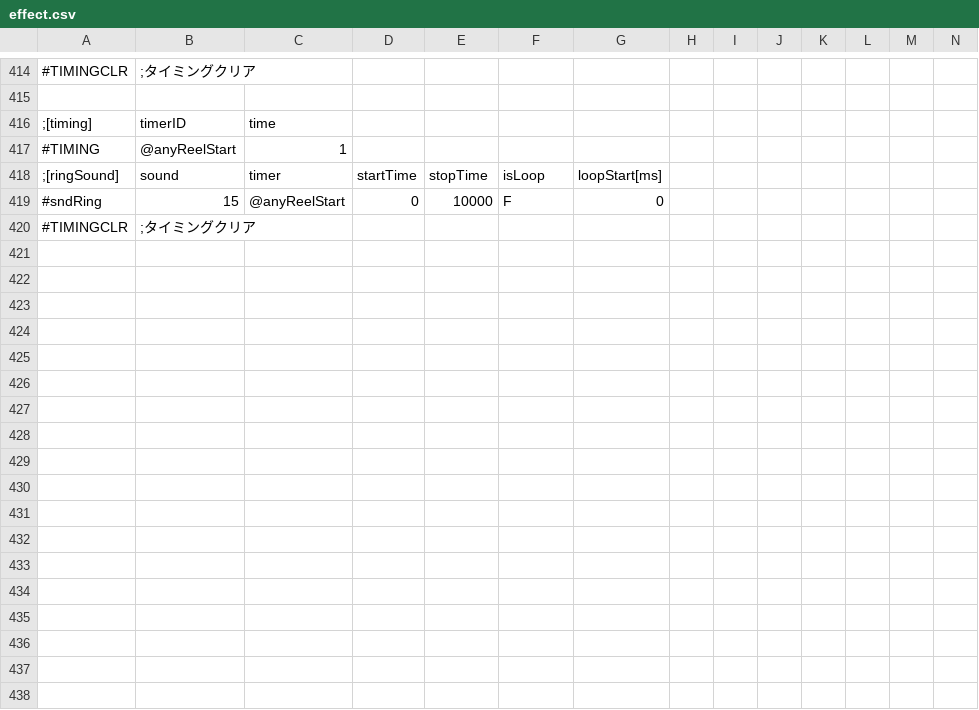
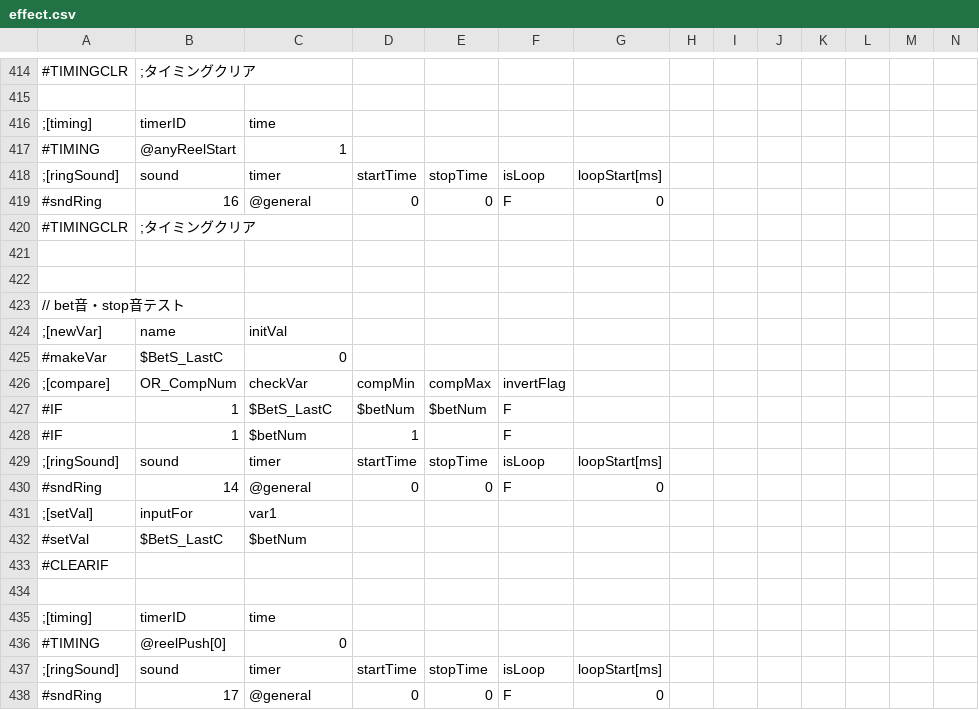
Before and after one commit to M1spark20/TriSpark_Slot_VC2019, a CSV file: TriSpark_Slot/data/csv/effect.csv, drawn as a sheet; only a part is shown, gaps mark what is left out; the shorter side is filled out with more unchanged rows; rows hold the shown columns only; the diff covers the shown part only; the diff names each change by its address in the sheet, - before the commit and + after, or states it on an @@ line.

```diff
--- a/TriSpark_Slot/data/csv/effect.csv
+++ b/TriSpark_Slot/data/csv/effect.csv
-B419: 15
+B419: 16
-C419: @anyReelStart
+C419: @general
-E419: 10000
+E419: 0
+row 420: #TIMINGCLR | ;タイミングクリア
+row 421: (empty)
+row 422: (empty)
+row 423: // bet音・stop音テスト
+row 424: ;[newVar] | name | initVal
+row 425: #makeVar | $BetS_LastC | 0
+row 426: ;[compare] | OR_CompNum | checkVar | compMin | compMax | invertFlag
+row 427: #IF | 1 | $BetS_LastC | $betNum | $betNum | F
+row 428: #IF | 1 | $betNum | 1 |  | F
+row 429: ;[ringSound] | sound | timer | startTime | stopTime | isLoop | loopStart[ms]
+row 430: #sndRing | 14 | @general | 0 | 0 | F | 0
+row 431: ;[setVal] | inputFor | var1
+row 432: #setVal | $BetS_LastC | $betNum
+row 433: #CLEARIF
+row 434: (empty)
+row 435: ;[timing] | timerID | time
+row 436: #TIMING | @reelPush[0] | 0
+row 437: ;[ringSound] | sound | timer | startTime | stopTime | isLoop | loopStart[ms]
+row 438: #sndRing | 17 | @general | 0 | 0 | F | 0
```
Also changed, not shown: 10 added rows and 3 edited cells elsewhere in this file, TriSpark_Slot/data/readList/gameMain.csv.
